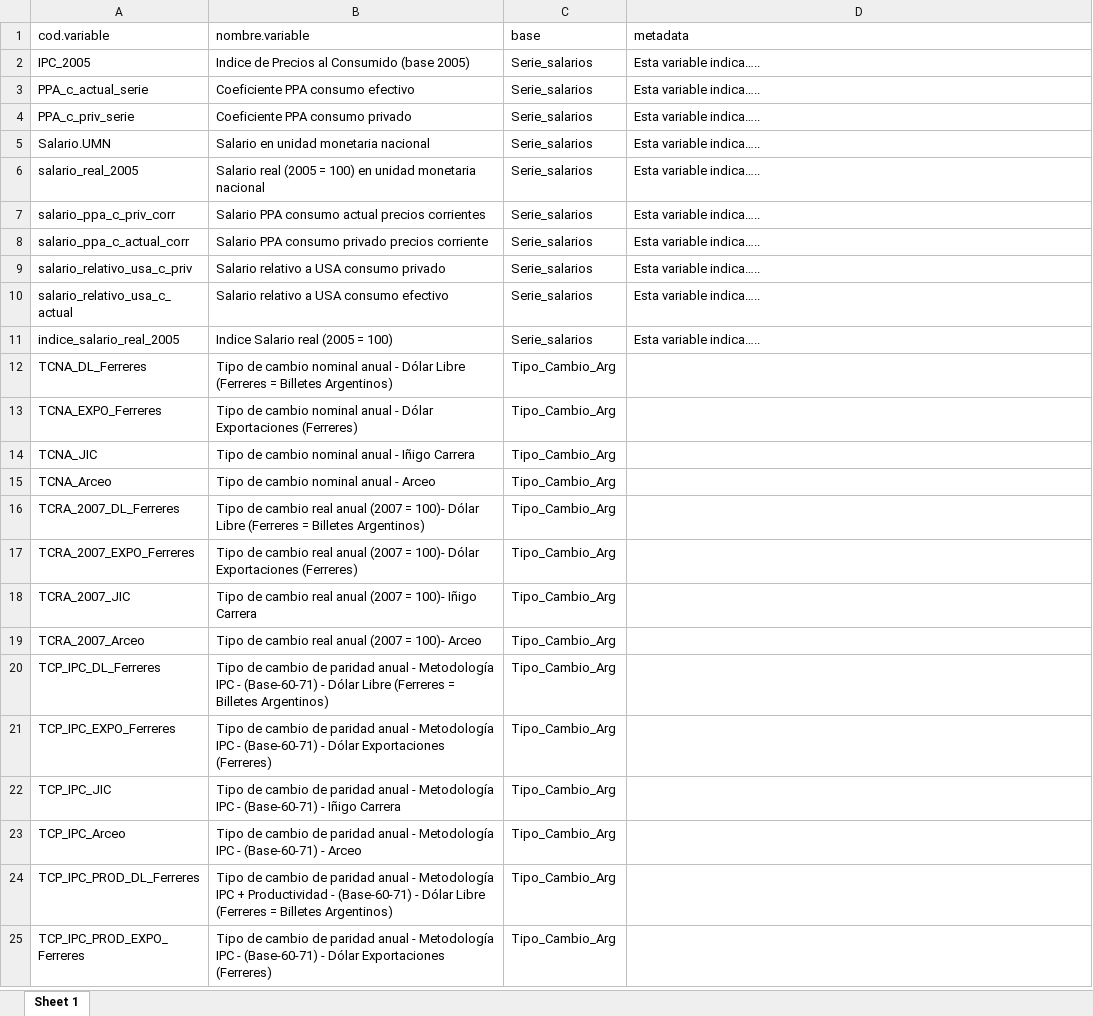
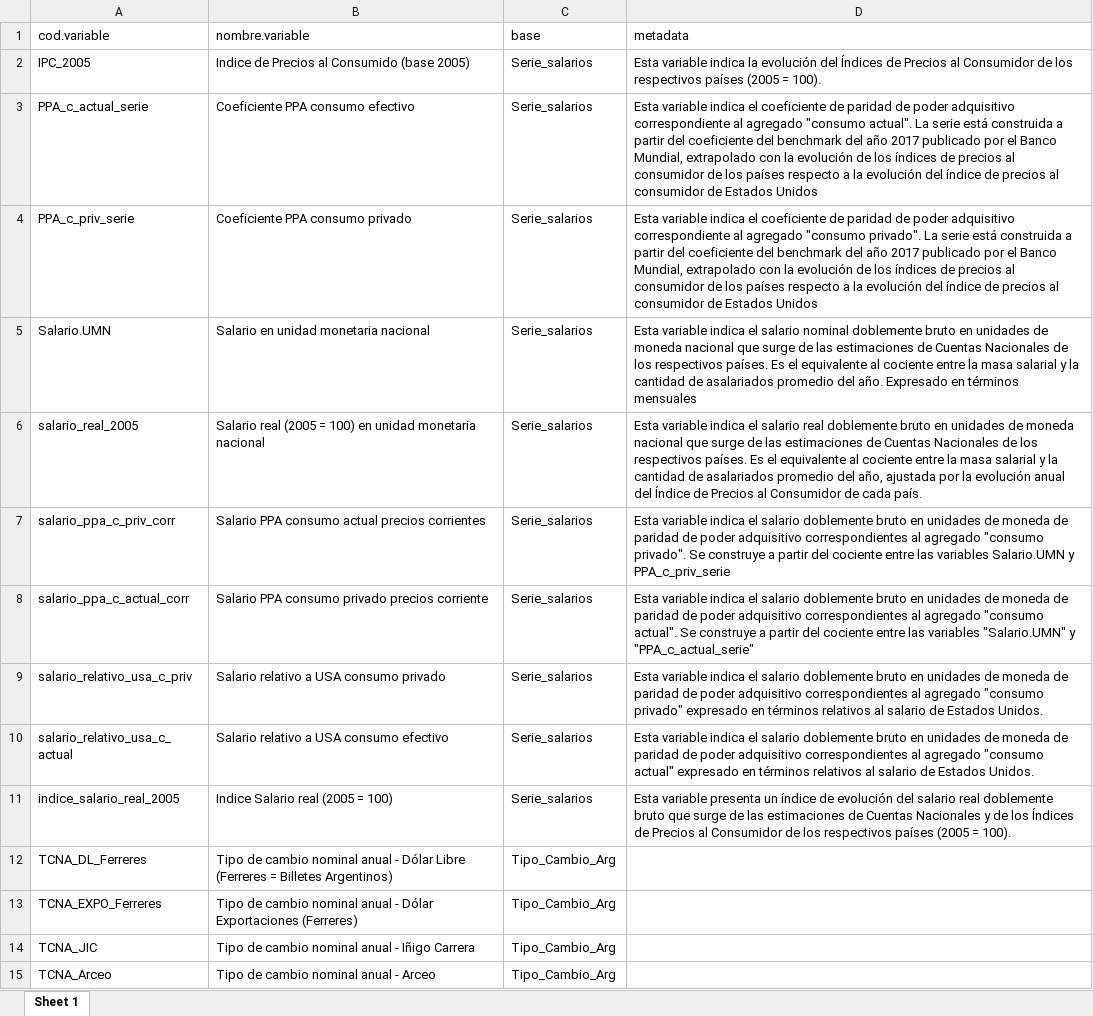
Before and after one commit to CEPED-UBA/ceped-data, an Excel workbook: data/diccionario_cod.variable.xlsx, sheet Sheet 1, drawn as a sheet; only a part is shown; the shorter side is filled out with more unchanged rows; values as stored, in another font and other column widths than the file's, no borders; the diff names each change by its address in the sheet, - before the commit and + after, or states it on an @@ line.

Commit message:
metadata

```diff
--- a/data/diccionario_cod.variable.xlsx (sheet Sheet 1)
+++ b/data/diccionario_cod.variable.xlsx (sheet Sheet 1)
-D2 (metadata): Esta variable indica…..
+D2 (metadata): Esta variable indica la evolución del Índices de Precios al Consumidor de los respectivos países (2005 = 100).
-D3 (metadata): Esta variable indica…..
+D3 (metadata): Esta variable indica el coeficiente de paridad de poder adquisitivo correspondiente al agregado "consumo actual". La serie está construida a partir del coeficiente del benchmark del año 2017 publicado por el Banco Mundial, extrapolado con la evolución de los índices de precios al consumidor de los países respecto a la evolución del índice de precios al consumidor de Estados Unidos
-D4 (metadata): Esta variable indica…..
+D4 (metadata): Esta variable indica el coeficiente de paridad de poder adquisitivo correspondiente al agregado "consumo privado". La serie está construida a partir del coeficiente del benchmark del año 2017 publicado por el Banco Mundial, extrapolado con la evolución de los índices de precios al consumidor de los países respecto a la evolución del índice de precios al consumidor de Estados Unidos
-D5 (metadata): Esta variable indica…..
+D5 (metadata): Esta variable indica el salario nominal doblemente bruto en unidades de moneda nacional que surge de las estimaciones de Cuentas Nacionales de los respectivos países. Es el equivalente al cociente entre la masa salarial y la cantidad de asalariados promedio del año. Expresado en términos mensuales
-D6 (metadata): Esta variable indica…..
+D6 (metadata): Esta variable indica el salario real doblemente bruto en unidades de moneda nacional que surge de las estimaciones de Cuentas Nacionales de los respectivos países. Es el equivalente al cociente entre la masa salarial y la cantidad de asalariados promedio del año, ajustada por la evolución anual del Índice de Precios al Consumidor de cada país.
-D7 (metadata): Esta variable indica…..
+D7 (metadata): Esta variable indica el salario doblemente bruto en unidades de moneda de paridad de poder adquisitivo correspondientes al agregado "consumo privado". Se construye a partir del cociente entre las variables Salario.UMN y PPA_c_priv_serie
-D8 (metadata): Esta variable indica…..
+D8 (metadata): Esta variable indica el salario doblemente bruto en unidades de moneda de paridad de poder adquisitivo correspondientes al agregado "consumo actual". Se construye a partir del cociente entre las variables "Salario.UMN" y "PPA_c_actual_serie"
-D9 (metadata): Esta variable indica…..
+D9 (metadata): Esta variable indica el salario doblemente bruto en unidades de moneda de paridad de poder adquisitivo correspondientes al agregado "consumo privado" expresado en términos relativos al salario de Estados Unidos.
-D10 (metadata): Esta variable indica…..
+D10 (metadata): Esta variable indica el salario doblemente bruto en unidades de moneda de paridad de poder adquisitivo correspondientes al agregado "consumo actual" expresado en términos relativos al salario de Estados Unidos.
-D11 (metadata): Esta variable indica…..
+D11 (metadata): Esta variable presenta un índice de evolución del salario real doblemente bruto que surge de las estimaciones de Cuentas Nacionales y de los Índices de Precios al Consumidor de los respectivos países (2005 = 100).
```
